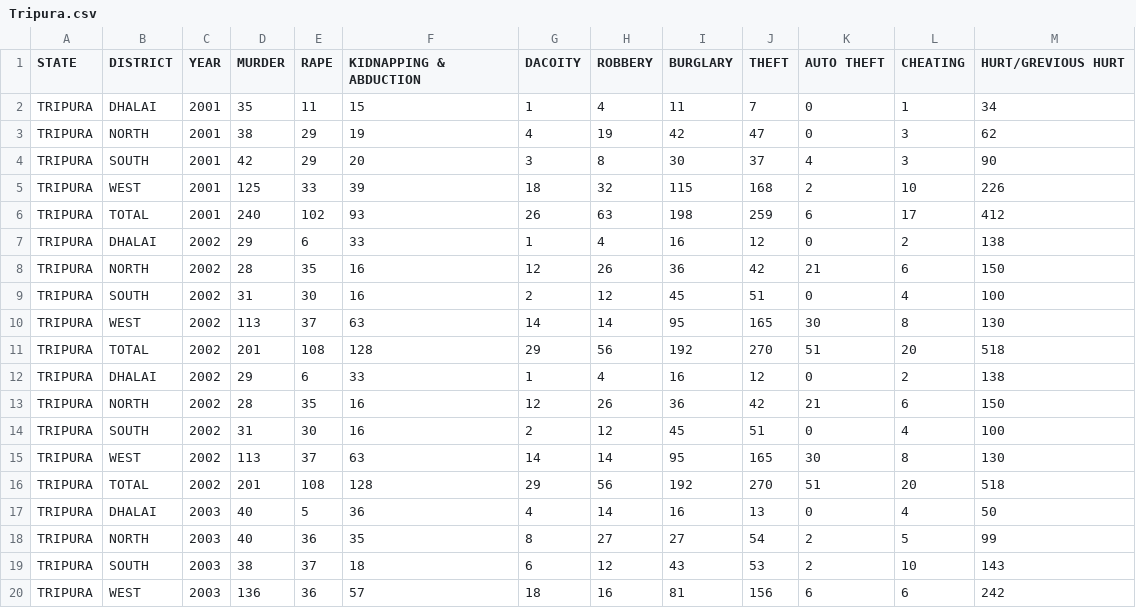
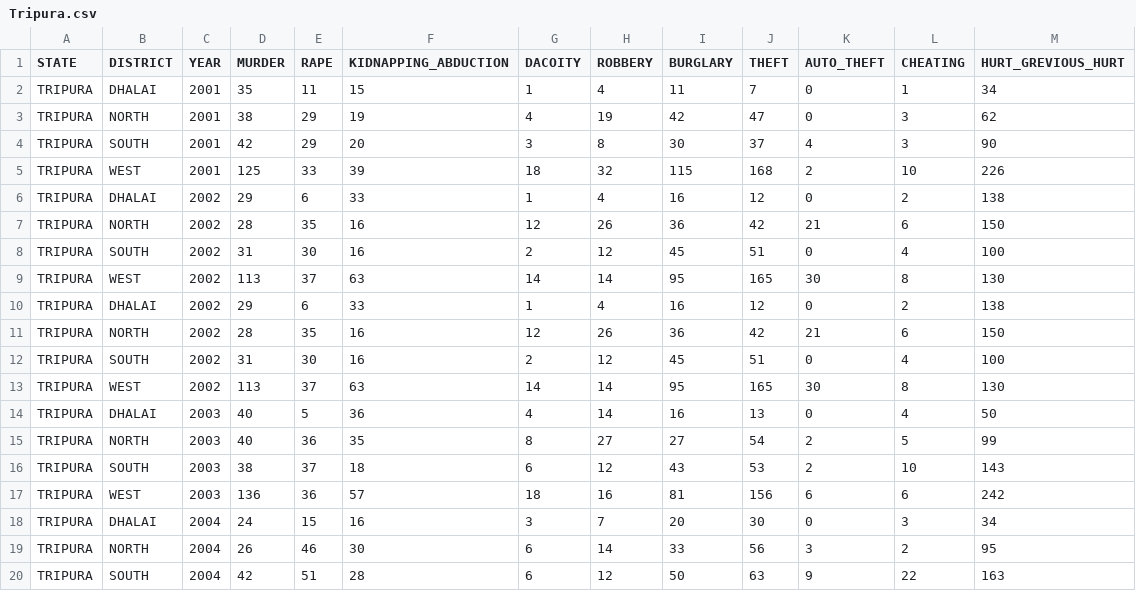
Before and after one commit to biswajit-debnath/Crime_Analyz_backend, a CSV file: Tripura.csv, drawn as a sheet; only a part is shown; the shorter side is filled out with more unchanged rows; the diff covers the shown part only.

```diff
--- a/Tripura.csv
+++ b/Tripura.csv
@@ -1,2 +1,2 @@
-STATE,DISTRICT,YEAR,MURDER,RAPE,KIDNAPPING & ABDUCTION,DACOITY,ROBBERY,BURGLARY,THEFT,AUTO THEFT,CHEATING,HURT/GREVIOUS HURT
+STATE,DISTRICT,YEAR,MURDER,RAPE,KIDNAPPING_ABDUCTION,DACOITY,ROBBERY,BURGLARY,THEFT,AUTO_THEFT,CHEATING,HURT_GREVIOUS_HURT
 TRIPURA,DHALAI,2001,35,11,15,1,4,11,7,0,1,34
@@ -5,3 +5,2 @@ TRIPURA,SOUTH,2001,42,29,20,3,8,30,37,4,3,90
 TRIPURA,WEST,2001,125,33,39,18,32,115,168,2,10,226
-TRIPURA,TOTAL,2001,240,102,93,26,63,198,259,6,17,412
 TRIPURA,DHALAI,2002,29,6,33,1,4,16,12,0,2,138
@@ -10,3 +9,2 @@ TRIPURA,SOUTH,2002,31,30,16,2,12,45,51,0,4,100
 TRIPURA,WEST,2002,113,37,63,14,14,95,165,30,8,130
-TRIPURA,TOTAL,2002,201,108,128,29,56,192,270,51,20,518
 TRIPURA,DHALAI,2002,29,6,33,1,4,16,12,0,2,138
@@ -15,3 +13,2 @@ TRIPURA,SOUTH,2002,31,30,16,2,12,45,51,0,4,100
 TRIPURA,WEST,2002,113,37,63,14,14,95,165,30,8,130
-TRIPURA,TOTAL,2002,201,108,128,29,56,192,270,51,20,518
 TRIPURA,DHALAI,2003,40,5,36,4,14,16,13,0,4,50
```
Also changed, not shown: 10 removed rows elsewhere in this file, Arunachal.csv, Assam.csv, 5 other files.
